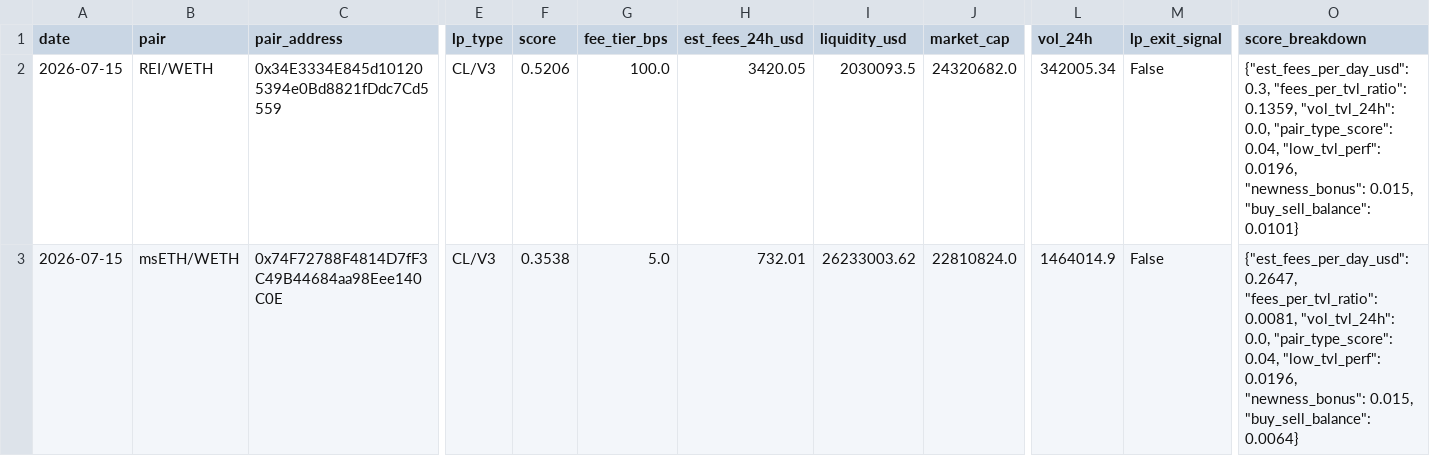
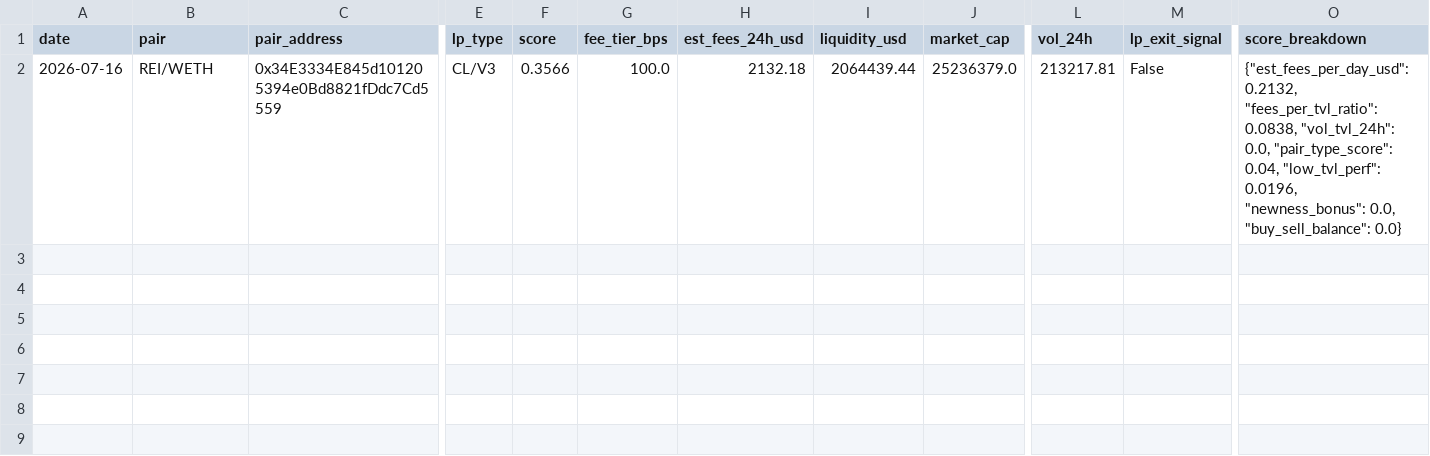
Before and after one commit to RichJamo/hydrex-lp-selection, a CSV file: data/weekly_picks.csv, drawn as a sheet; only a part is shown, gaps mark what is left out; rows hold the shown columns only; the diff names each change by its address in the sheet, - before the commit and + after, or states it on an @@ line.

```diff
--- a/data/weekly_picks.csv
+++ b/data/weekly_picks.csv
-A2 (date): 2026-07-15
+A2 (date): 2026-07-16
-F2 (score): 0.5206
+F2 (score): 0.3566
-H2 (est_fees_24h_usd): 3420.05
+H2 (est_fees_24h_usd): 2132.18
-I2 (liquidity_usd): 2030093.5
+I2 (liquidity_usd): 2064439.44
-J2 (market_cap): 24320682.0
+J2 (market_cap): 25236379.0
-L2 (vol_24h): 342005.34
+L2 (vol_24h): 213217.81
-O2 (score_breakdown): {"est_fees_per_day_usd": 0.3, "fees_per_tvl_ratio": 0.1359, "vol_tvl_24h": 0.0, "pair_type_score": 0.04, "low_tvl_perf": 0.0196, "newness_bonus": 0.015, "buy_sell_balance": 0.0101}
+O2 (score_breakdown): {"est_fees_per_day_usd": 0.2132, "fees_per_tvl_ratio": 0.0838, "vol_tvl_24h": 0.0, "pair_type_score": 0.04, "low_tvl_perf": 0.0196, "newness_bonus": 0.0, "buy_sell_balance": 0.0}
-row 3: 2026-07-15 | msETH/WETH | 0x74F72788F4814D7fF3C49B44684aa98Eee140C0E | CL/V3 | 0.3538 | 5.0 | 732.01 | 26233003.62 | 22810824.0 | 1464014.9 | False | {"est_fees_per_day_usd": 0.2647, "fees_per_tvl_ratio": 0.0081, "vol_tvl_24h": 0.0, "pair_type_score": 0.04, "low_tvl_perf": 0.0196, "newness_bonus": 0.015, "buy_sell_balance": 0.0064}
```
Also changed, not shown: data/candidates_enriched.csv, 2 other files.
